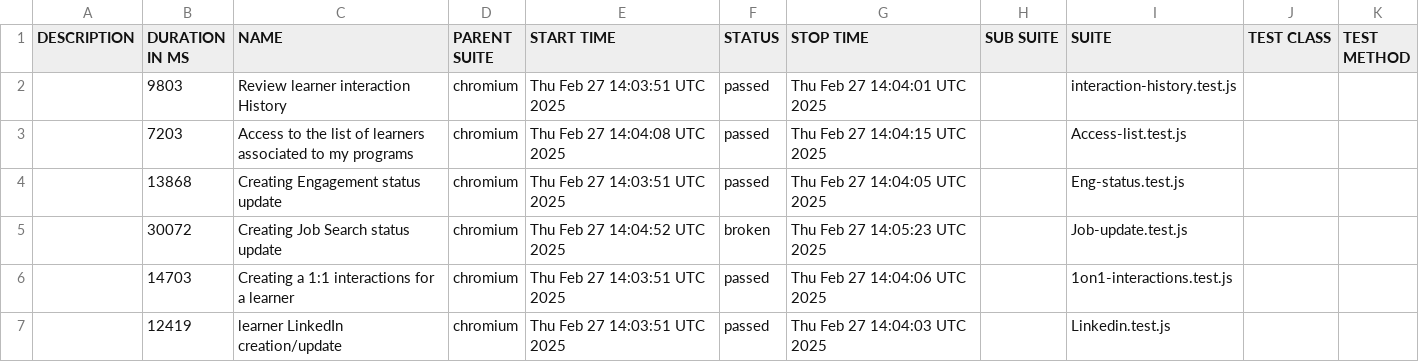
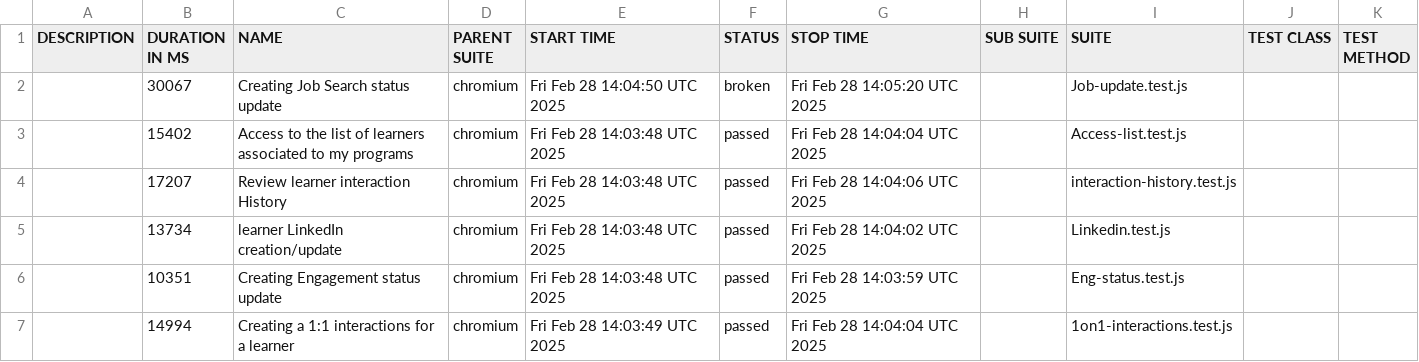
Before and after one commit to correlation-one/expert-e2e, a CSV file: data/suites.csv, drawn as a sheet.

```diff
--- a/data/suites.csv
+++ b/data/suites.csv
@@ -1,7 +1,7 @@
 "DESCRIPTION","DURATION IN MS","NAME","PARENT SUITE","START TIME","STATUS","STOP TIME","SUB SUITE","SUITE","TEST CLASS","TEST METHOD"
-"","9803","Review learner interaction History","chromium","Thu Feb 27 14:03:51 UTC 2025","passed","Thu Feb 27 14:04:01 UTC 2025","","interaction-history.test.js","",""
-"","7203","Access to the list of learners associated to my programs","chromium","Thu Feb 27 14:04:08 UTC 2025","passed","Thu Feb 27 14:04:15 UTC 2025","","Access-list.test.js","",""
-"","13868","Creating Engagement status update","chromium","Thu Feb 27 14:03:51 UTC 2025","passed","Thu Feb 27 14:04:05 UTC 2025","","Eng-status.test.js","",""
-"","30072","Creating Job Search status update","chromium","Thu Feb 27 14:04:52 UTC 2025","broken","Thu Feb 27 14:05:23 UTC 2025","","Job-update.test.js","",""
-"","14703","Creating a 1:1 interactions for a learner","chromium","Thu Feb 27 14:03:51 UTC 2025","passed","Thu Feb 27 14:04:06 UTC 2025","","1on1-interactions.test.js","",""
-"","12419","learner LinkedIn creation/update","chromium","Thu Feb 27 14:03:51 UTC 2025","passed","Thu Feb 27 14:04:03 UTC 2025","","Linkedin.test.js","",""
+"","30067","Creating Job Search status update","chromium","Fri Feb 28 14:04:50 UTC 2025","broken","Fri Feb 28 14:05:20 UTC 2025","","Job-update.test.js","",""
+"","15402","Access to the list of learners associated to my programs","chromium","Fri Feb 28 14:03:48 UTC 2025","passed","Fri Feb 28 14:04:04 UTC 2025","","Access-list.test.js","",""
+"","17207","Review learner interaction History","chromium","Fri Feb 28 14:03:48 UTC 2025","passed","Fri Feb 28 14:04:06 UTC 2025","","interaction-history.test.js","",""
+"","13734","learner LinkedIn creation/update","chromium","Fri Feb 28 14:03:48 UTC 2025","passed","Fri Feb 28 14:04:02 UTC 2025","","Linkedin.test.js","",""
+"","10351","Creating Engagement status update","chromium","Fri Feb 28 14:03:48 UTC 2025","passed","Fri Feb 28 14:03:59 UTC 2025","","Eng-status.test.js","",""
+"","14994","Creating a 1:1 interactions for a learner","chromium","Fri Feb 28 14:03:49 UTC 2025","passed","Fri Feb 28 14:04:04 UTC 2025","","1on1-interactions.test.js","",""
```
Also changed, not shown: 53 other files.
